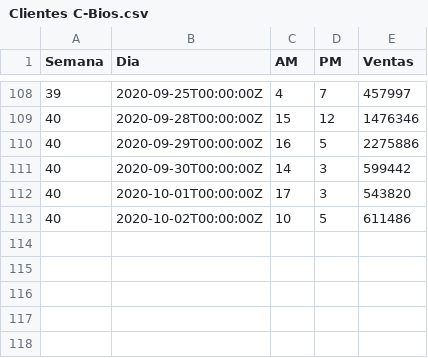
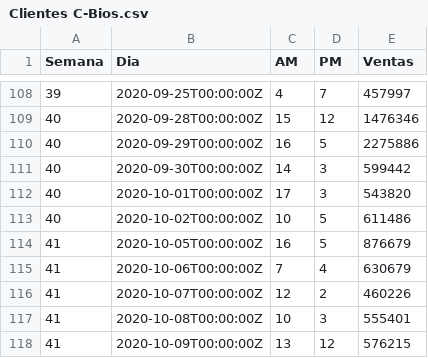
Before and after one commit to crbojaca/CBios, a CSV file: Clientes C-Bios.csv, drawn as a sheet; only a part is shown, gaps mark what is left out; the diff names each change by its address in the sheet, - before the commit and + after, or states it on an @@ line.

```diff
--- a/Clientes C-Bios.csv
+++ b/Clientes C-Bios.csv
+row 114: 41 | 2020-10-05T00:00:00Z | 16 | 5 | 876679
+row 115: 41 | 2020-10-06T00:00:00Z | 7 | 4 | 630679
+row 116: 41 | 2020-10-07T00:00:00Z | 12 | 2 | 460226
+row 117: 41 | 2020-10-08T00:00:00Z | 10 | 3 | 555401
+row 118: 41 | 2020-10-09T00:00:00Z | 13 | 12 | 576215
```
Also changed, not shown: Ventas C-Bios.csv, 3 other files.
